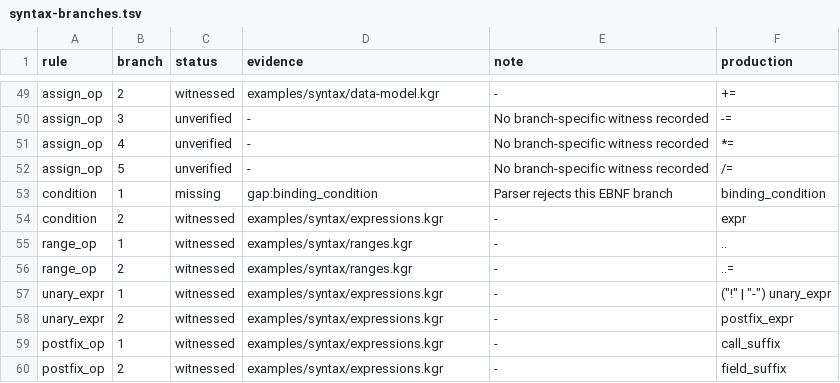
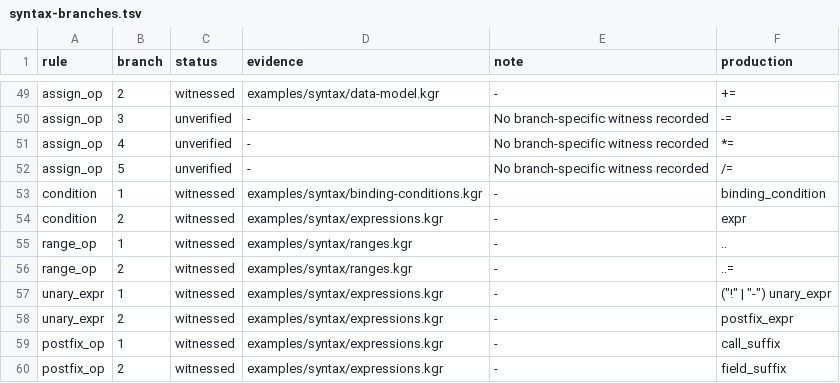
Before and after one commit to kagari-lang/kagari, a TSV file: docs/syntax-branches.tsv, drawn as a sheet; only a part is shown, gaps mark what is left out.

```diff
--- a/docs/syntax-branches.tsv
+++ b/docs/syntax-branches.tsv
@@ -52,3 +52,3 @@ assign_op	4	unverified	-	No branch-specific witness recorded	"*="
 assign_op	5	unverified	-	No branch-specific witness recorded	"/="
-condition	1	missing	gap:binding_condition	Parser rejects this EBNF branch	binding_condition
+condition	1	witnessed	examples/syntax/binding-conditions.kgr	-	binding_condition
 condition	2	witnessed	examples/syntax/expressions.kgr	-	expr
```
Also changed, not shown: docs/syntax-coverage.tsv, 22 other files.
